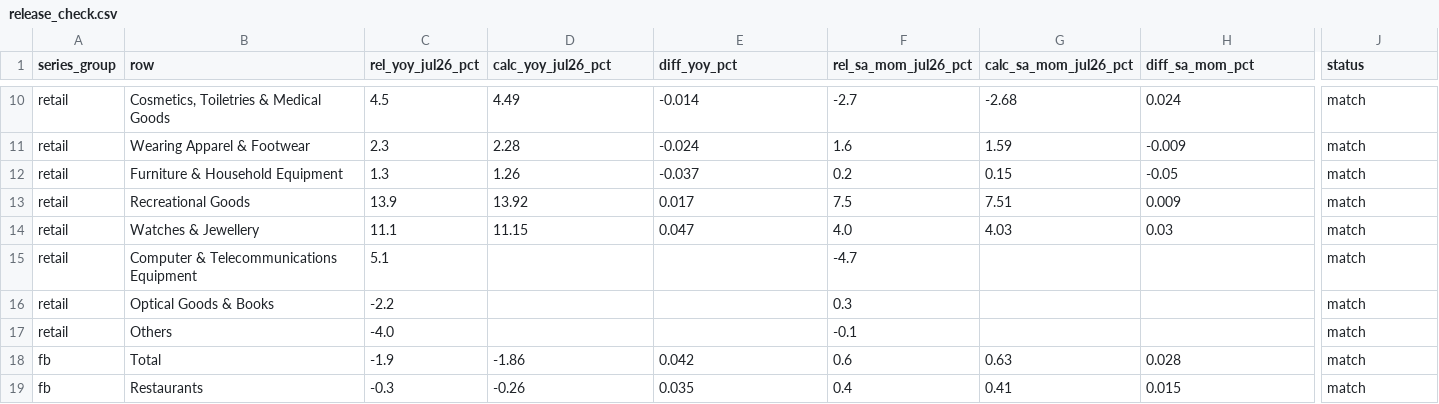
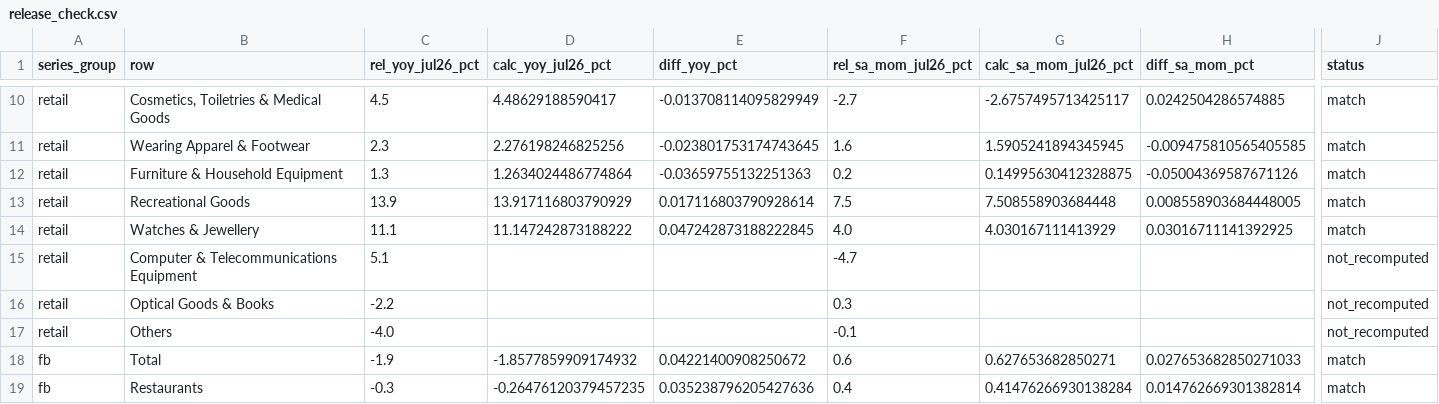
Before and after one commit to faizsaifulnizam/retail-sales-split, a CSV file: outputs/release_check.csv, drawn as a sheet; only a part is shown, gaps mark what is left out; the diff covers the shown part only; the diff names each change by its address in the sheet, - before the commit and + after, or states it on an @@ line.

```diff
--- a/outputs/release_check.csv
+++ b/outputs/release_check.csv
-D10 (calc_yoy_jul26_pct): 4.49
+D10 (calc_yoy_jul26_pct): 4.48629188590417
-E10 (diff_yoy_pct): -0.014
+E10 (diff_yoy_pct): -0.013708114095829949
-G10 (calc_sa_mom_jul26_pct): -2.68
+G10 (calc_sa_mom_jul26_pct): -2.6757495713425117
-H10 (diff_sa_mom_pct): 0.024
+H10 (diff_sa_mom_pct): 0.0242504286574885
-D11 (calc_yoy_jul26_pct): 2.28
+D11 (calc_yoy_jul26_pct): 2.276198246825256
-E11 (diff_yoy_pct): -0.024
+E11 (diff_yoy_pct): -0.023801753174743645
-G11 (calc_sa_mom_jul26_pct): 1.59
+G11 (calc_sa_mom_jul26_pct): 1.5905241894345945
-H11 (diff_sa_mom_pct): -0.009
+H11 (diff_sa_mom_pct): -0.009475810565405585
-D12 (calc_yoy_jul26_pct): 1.26
+D12 (calc_yoy_jul26_pct): 1.2634024486774864
-E12 (diff_yoy_pct): -0.037
+E12 (diff_yoy_pct): -0.03659755132251363
-G12 (calc_sa_mom_jul26_pct): 0.15
+G12 (calc_sa_mom_jul26_pct): 0.14995630412328875
-H12 (diff_sa_mom_pct): -0.05
+H12 (diff_sa_mom_pct): -0.05004369587671126
-D13 (calc_yoy_jul26_pct): 13.92
+D13 (calc_yoy_jul26_pct): 13.917116803790929
-E13 (diff_yoy_pct): 0.017
+E13 (diff_yoy_pct): 0.017116803790928614
-G13 (calc_sa_mom_jul26_pct): 7.51
+G13 (calc_sa_mom_jul26_pct): 7.508558903684448
-H13 (diff_sa_mom_pct): 0.009
+H13 (diff_sa_mom_pct): 0.008558903684448005
-D14 (calc_yoy_jul26_pct): 11.15
+D14 (calc_yoy_jul26_pct): 11.147242873188222
-E14 (diff_yoy_pct): 0.047
+E14 (diff_yoy_pct): 0.047242873188222845
-G14 (calc_sa_mom_jul26_pct): 4.03
+G14 (calc_sa_mom_jul26_pct): 4.030167111413929
-H14 (diff_sa_mom_pct): 0.03
+H14 (diff_sa_mom_pct): 0.03016711141392925
-J15:J17 (status): match
+J15:J17 (status): not_recomputed
-D18 (calc_yoy_jul26_pct): -1.86
+D18 (calc_yoy_jul26_pct): -1.8577859909174932
-E18 (diff_yoy_pct): 0.042
+E18 (diff_yoy_pct): 0.04221400908250672
-G18 (calc_sa_mom_jul26_pct): 0.63
+G18 (calc_sa_mom_jul26_pct): 0.627653682850271
-H18 (diff_sa_mom_pct): 0.028
+H18 (diff_sa_mom_pct): 0.027653682850271033
-D19 (calc_yoy_jul26_pct): -0.26
+D19 (calc_yoy_jul26_pct): -0.26476120379457235
-E19 (diff_yoy_pct): 0.035
+E19 (diff_yoy_pct): 0.035238796205427636
-G19 (calc_sa_mom_jul26_pct): 0.41
+G19 (calc_sa_mom_jul26_pct): 0.41476266930138284
-H19 (diff_sa_mom_pct): 0.015
+H19 (diff_sa_mom_pct): 0.014762669301382814
```
Also changed, not shown: 46 edited cells elsewhere in this file, outputs/latest_split.csv, outputs/rebase_read.csv, 39 other files.
